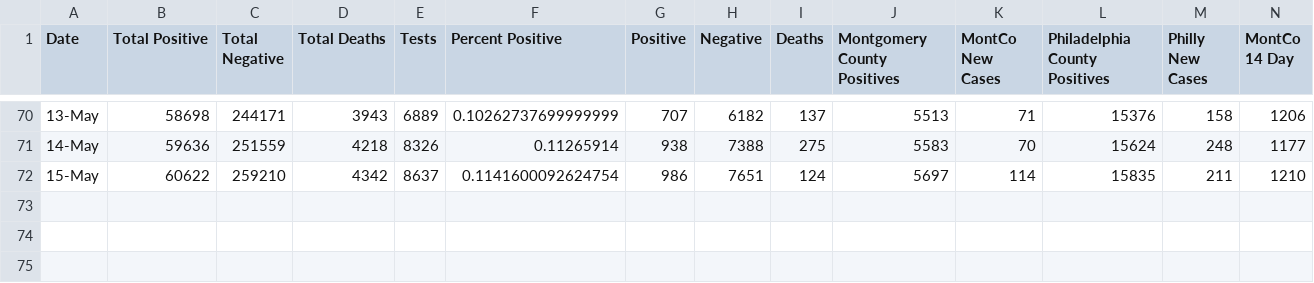
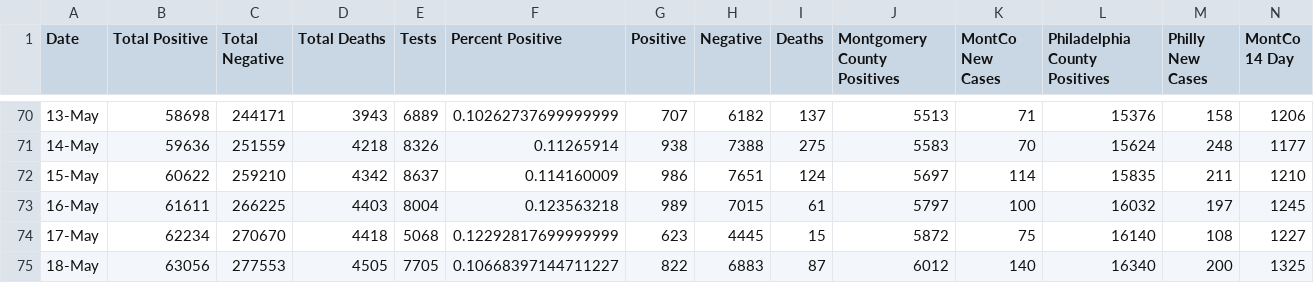
Before and after one commit to david-miron/covid-website, a CSV file: data/master_table.csv, drawn as a sheet; only a part is shown, gaps mark what is left out; rows hold the shown columns only; the diff names each change by its address in the sheet, - before the commit and + after, or states it on an @@ line.

```diff
--- a/data/master_table.csv
+++ b/data/master_table.csv
-F72 (Percent Positive): 0.1141600092624754
+F72 (Percent Positive): 0.114160009
+row 73: 16-May | 61611 | 266225 | 4403 | 8004 | 0.123563218 | 989 | 7015 | 61 | 5797 | 100 | 16032 | 197 | 1245
+row 74: 17-May | 62234 | 270670 | 4418 | 5068 | 0.12292817699999999 | 623 | 4445 | 15 | 5872 | 75 | 16140 | 108 | 1227
+row 75: 18-May | 63056 | 277553 | 4505 | 7705 | 0.10668397144711227 | 822 | 6883 | 87 | 6012 | 140 | 16340 | 200 | 1325
```
Also changed, not shown: 2 other files.
